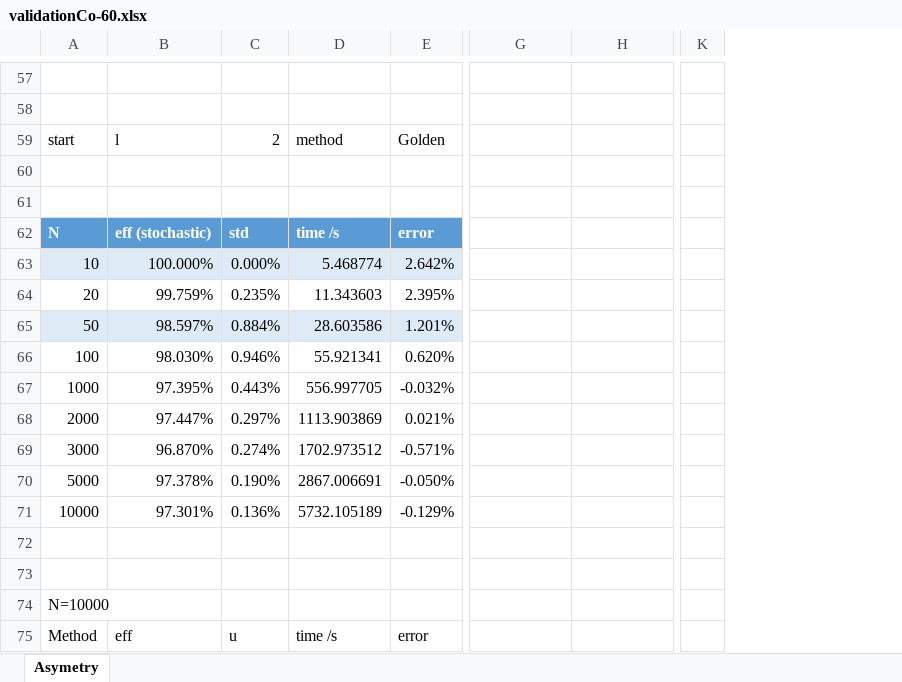
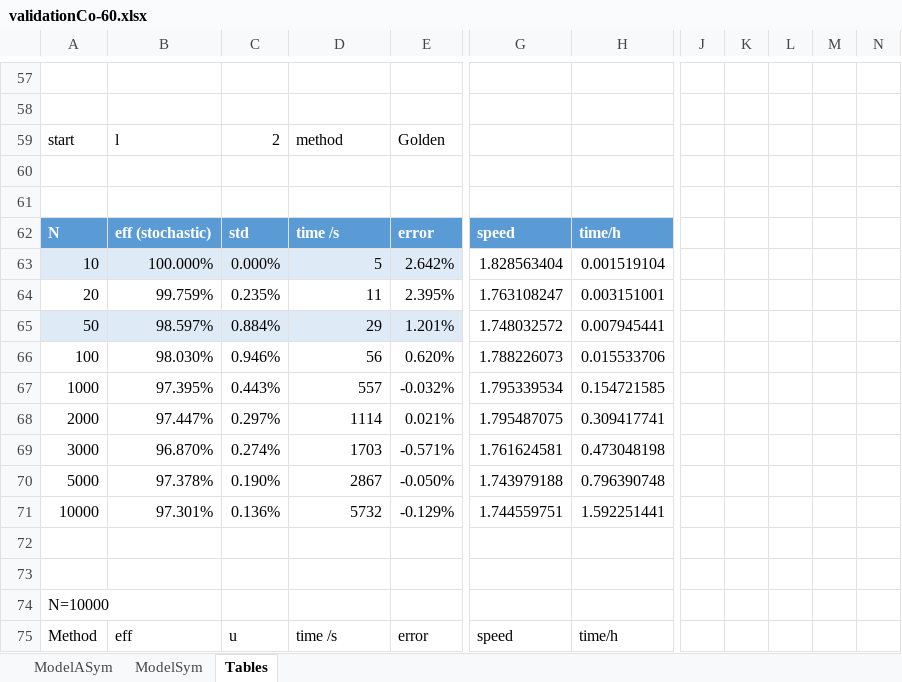
Before and after one commit to RomainCoulon/TDCRPy, an Excel workbook: tdcrpy/validation/validationCo-60.xlsx, sheet Tables, drawn as a sheet; only a part is shown, gaps mark what is left out; values as stored, in another font and other column widths than the file's, no borders; charts and pictures and table styles not drawn; removed rows and columns are numbered as before the commit, all else as after; the diff covers the shown part only; the diff names each change by its address in the sheet, - before the commit and + after, or states it on an @@ line.

```diff
--- a/tdcrpy/validation/validationCo-60.xlsx (sheet Tables)
+++ b/tdcrpy/validation/validationCo-60.xlsx (sheet Tables)
-sheet tab: Asymetry
+sheet tab: Tables
+sheet tab: ModelASym
+sheet tab: ModelSym
+column J, empty
+column K, empty
+column L, empty
+column M, empty
+column N, empty
-column K, empty
-G62: (empty)
+G62: speed
-G62:H62 fill: none
+G62:H62 fill: #5B9BD5
-H62: (empty)
+H62: time/h
-D63: 5.468774
+D63: 5
-G63: (empty)
+G63: 1.828563404
-H63: (empty)
+H63: 0.001519104
-D64: 11.343603
+D64: 11
-G64: (empty)
+G64: 1.763108247
-H64: (empty)
+H64: 0.003151001
-D65: 28.603586
+D65: 29
-G65: (empty)
+G65: 1.748032572
-H65: (empty)
+H65: 0.007945441
-D66: 55.921341
+D66: 56
-G66: (empty)
+G66: 1.788226073
-H66: (empty)
+H66: 0.015533706
-D67: 556.997705
+D67: 557
-G67: (empty)
+G67: 1.795339534
-H67: (empty)
+H67: 0.154721585
-D68: 1113.903869
+D68: 1114
-G68: (empty)
+G68: 1.795487075
-H68: (empty)
+H68: 0.309417741
-D69: 1702.973512
+D69: 1703
-G69: (empty)
+G69: 1.761624581
-H69: (empty)
+H69: 0.473048198
-D70: 2867.006691
+D70: 2867
-G70: (empty)
+G70: 1.743979188
-H70: (empty)
+H70: 0.796390748
-D71: 5732.105189
+D71: 5732
-G71: (empty)
+G71: 1.744559751
-H71: (empty)
+H71: 1.592251441
-G75: (empty)
+G75: speed
-H75: (empty)
+H75: time/h
```
Also changed, not shown: 36 added rows, 10 removed rows, 33 edited cells and cell formats elsewhere in this sheet, charts or pictures, tdcrpy/validation/Validation_Interaction.xlsx, tdcrpy/validation/Validation_QuenchingFct.xlsx, 44 other files.
